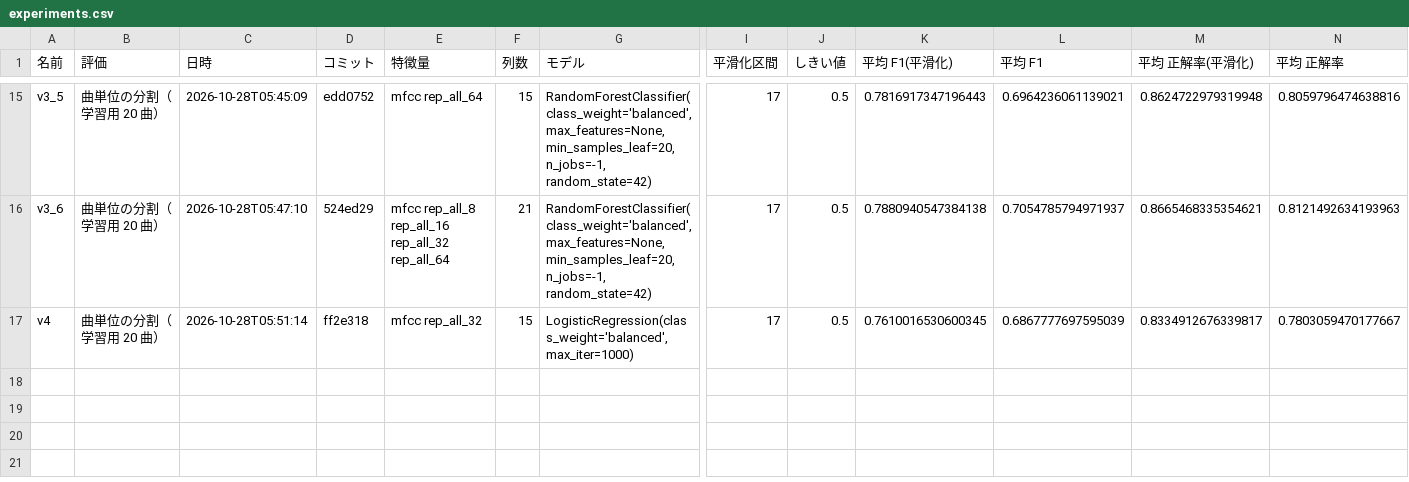
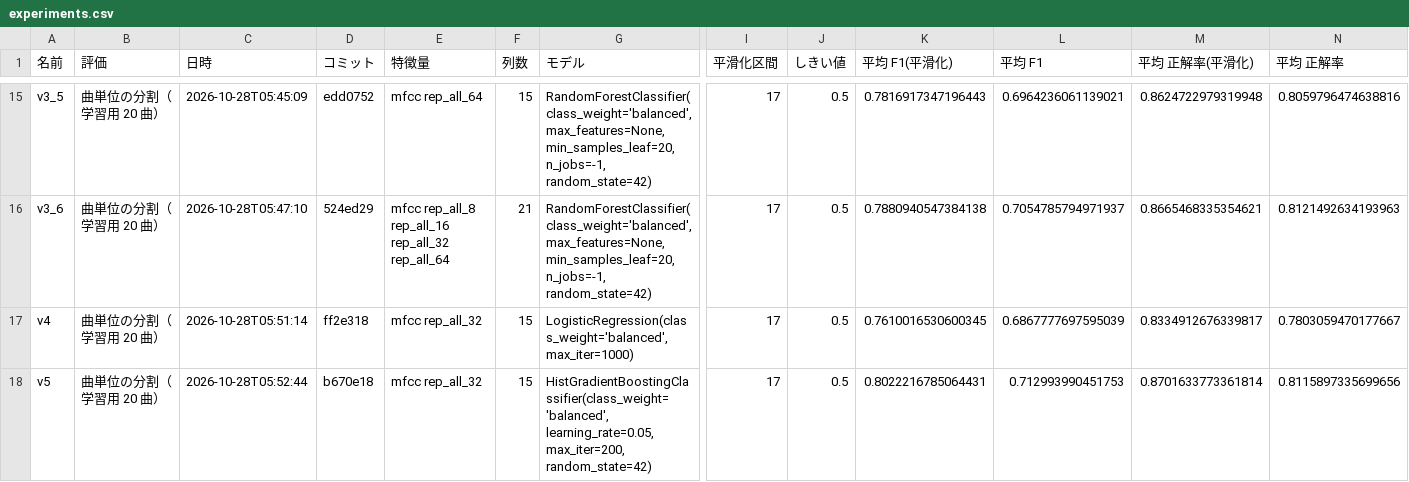
Before and after one commit to Elmer177/sabi_model, a CSV file: results/experiments.csv, drawn as a sheet; only a part is shown, gaps mark what is left out; rows hold the shown columns only; ↵ is a line break in a cell; the diff names each change by its address in the sheet, - before the commit and + after, or states it on an @@ line.

Commit message:
results: v5 の結果を追加

```diff
--- a/results/experiments.csv
+++ b/results/experiments.csv
+row 18: v5 | 曲単位の分割（学習用 20 曲） | 2026-10-28T05:52:44 | b670e18 | mfcc rep_all_32 | 15 | HistGradientBoostingClassifier(class_weight='balanced', learning_rate=0.05, ↵ max_iter=200, random_state=42) | 17 | 0.5 | 0.8022216785064431 | 0.712993990451753 | 0.8701633773361814 | 0.8115897335699656
```
Also changed, not shown: 1 other file.
